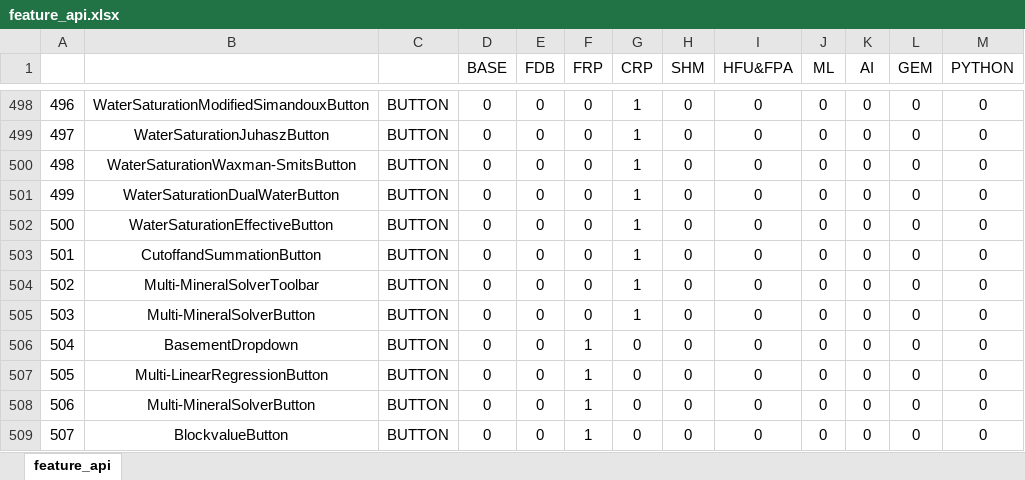
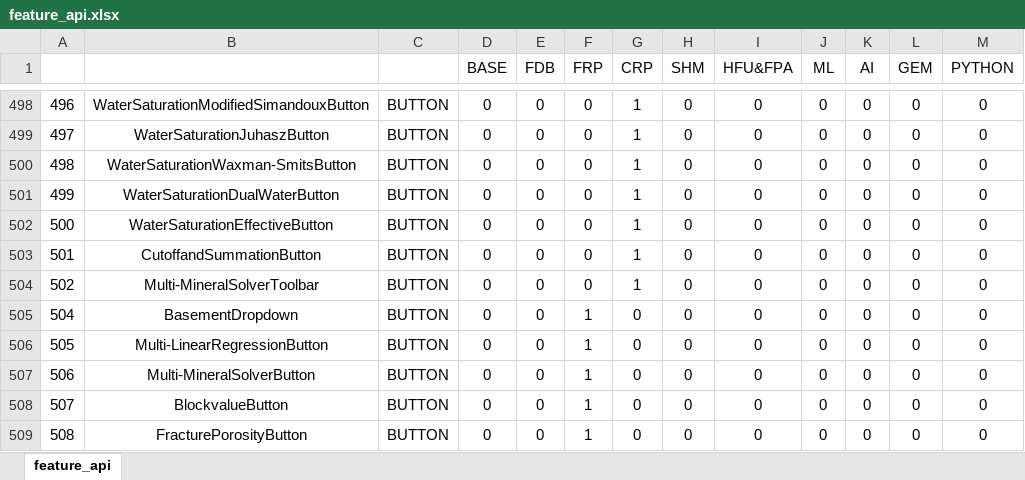
Before and after one commit to revotechUET/wi-auth, an Excel workbook: server/license/feature_api.xlsx, sheet feature_api, drawn as a sheet; only a part is shown, gaps mark what is left out; the shorter side is filled out with more unchanged rows; values as stored, in another font and other column widths than the file's, no borders; conditional formats not drawn; the diff names each change by its address in the sheet, - before the commit and + after, or states it on an @@ line.

Commit message:
fix

```diff
--- a/server/license/feature_api.xlsx (sheet feature_api)
+++ b/server/license/feature_api.xlsx (sheet feature_api)
-row 505: 503 | Multi-MineralSolverButton | BUTTON | 0 | 0 | 0 | 1 | 0 | 0 | 0 | 0 | 0 | 0
```
